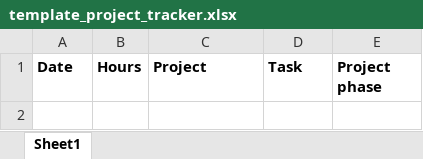
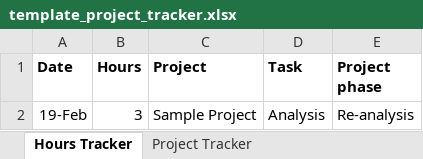
Before and after one commit to jalavery/timetrackR, an Excel workbook: template_project_tracker.xlsx, sheet Hours Tracker, drawn as a sheet; values as stored, in another font and other column widths than the file's, no borders; the diff names each change by its address in the sheet, - before the commit and + after, or states it on an @@ line.

```diff
--- a/template_project_tracker.xlsx (sheet Hours Tracker)
+++ b/template_project_tracker.xlsx (sheet Hours Tracker)
-sheet tab: Sheet1
+sheet tab: Hours Tracker
+sheet tab: Project Tracker
+row 2: 19-Feb | 3 | Sample Project | Analysis | Re-analysis
```
Also changed, not shown: 5 other files.
